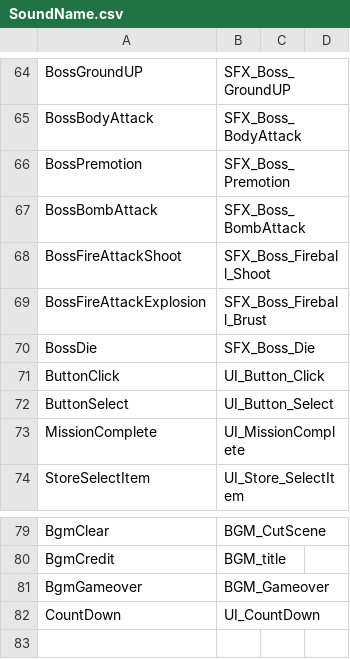
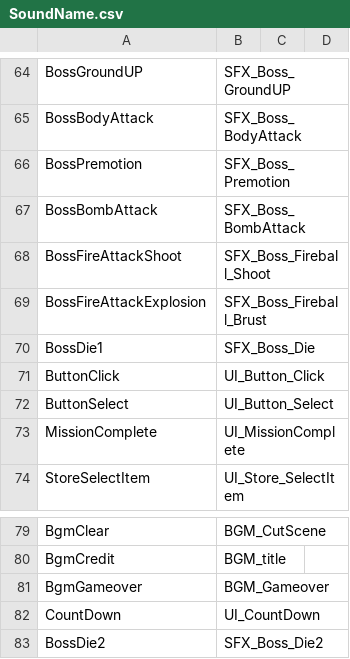
Before and after one commit to KamaeL401/CreatorEngine_Backup, a CSV file: Dynamic_CPP/Assets/CSV/SoundName.csv, drawn as a sheet; only a part is shown, gaps mark what is left out.

```diff
--- a/Dynamic_CPP/Assets/CSV/SoundName.csv
+++ b/Dynamic_CPP/Assets/CSV/SoundName.csv
@@ -69,3 +69,3 @@ BossFireAttackShoot,SFX_Boss_Fireball_Shoot,,
 BossFireAttackExplosion,SFX_Boss_Fireball_Brust,,
-BossDie,SFX_Boss_Die,,
+BossDie1,SFX_Boss_Die,,
 ButtonClick,UI_Button_Click,,
@@ -82 +82,2 @@ BgmGameover,BGM_Gameover,,
 CountDown,UI_CountDown,,
+BossDie2,SFX_Boss_Die2,,
```
Also changed, not shown: 8 other files.
